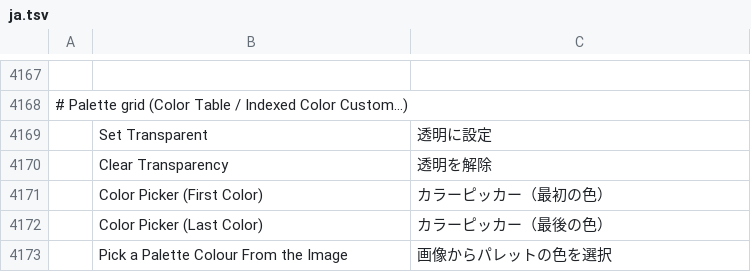
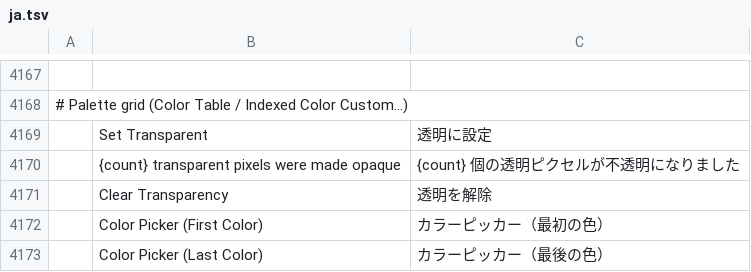
Before and after one commit to beterhans/photocraft, a TSV file: crates/ui-egui/src/i18n/ja.tsv, drawn as a sheet; only a part is shown, gaps mark what is left out; the shorter side is filled out with more unchanged rows; the diff names each change by its address in the sheet, - before the commit and + after, or states it on an @@ line.

```diff
--- a/crates/ui-egui/src/i18n/ja.tsv
+++ b/crates/ui-egui/src/i18n/ja.tsv
+row 4170:  | {count} transparent pixels were made opaque | {count} 個の透明ピクセルが不透明になりました
```
Also changed, not shown: crates/ui-egui/src/i18n/el.tsv, crates/ui-egui/src/i18n/ko.tsv, 23 other files.
